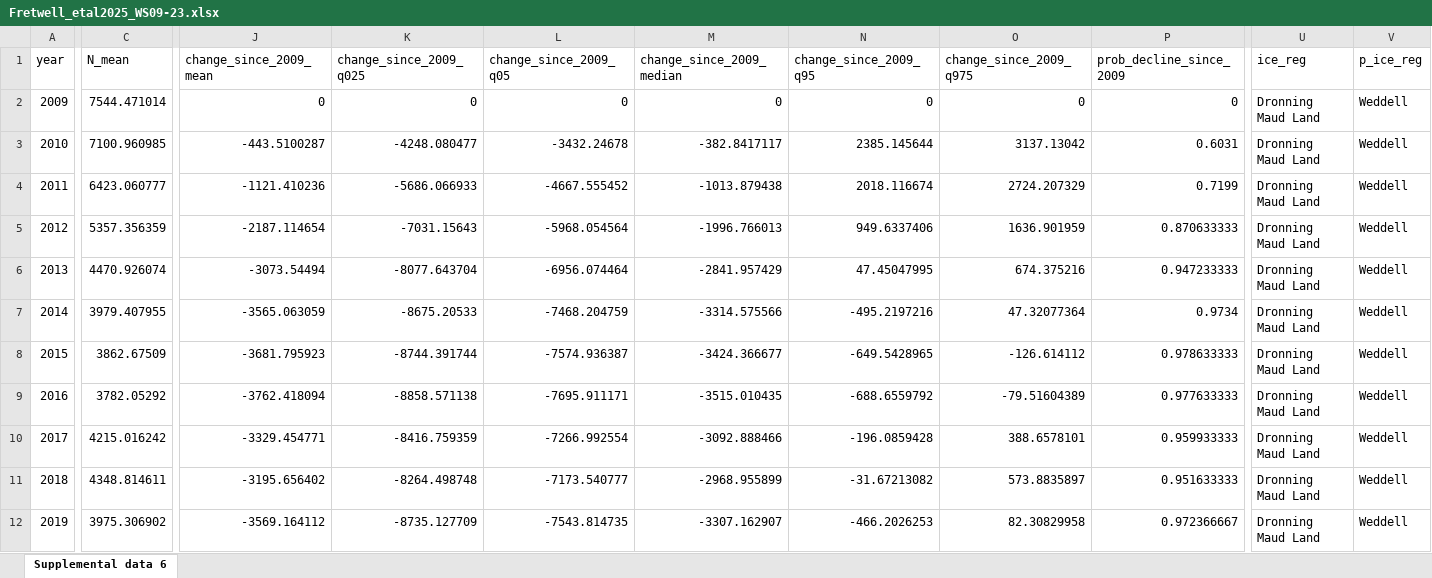
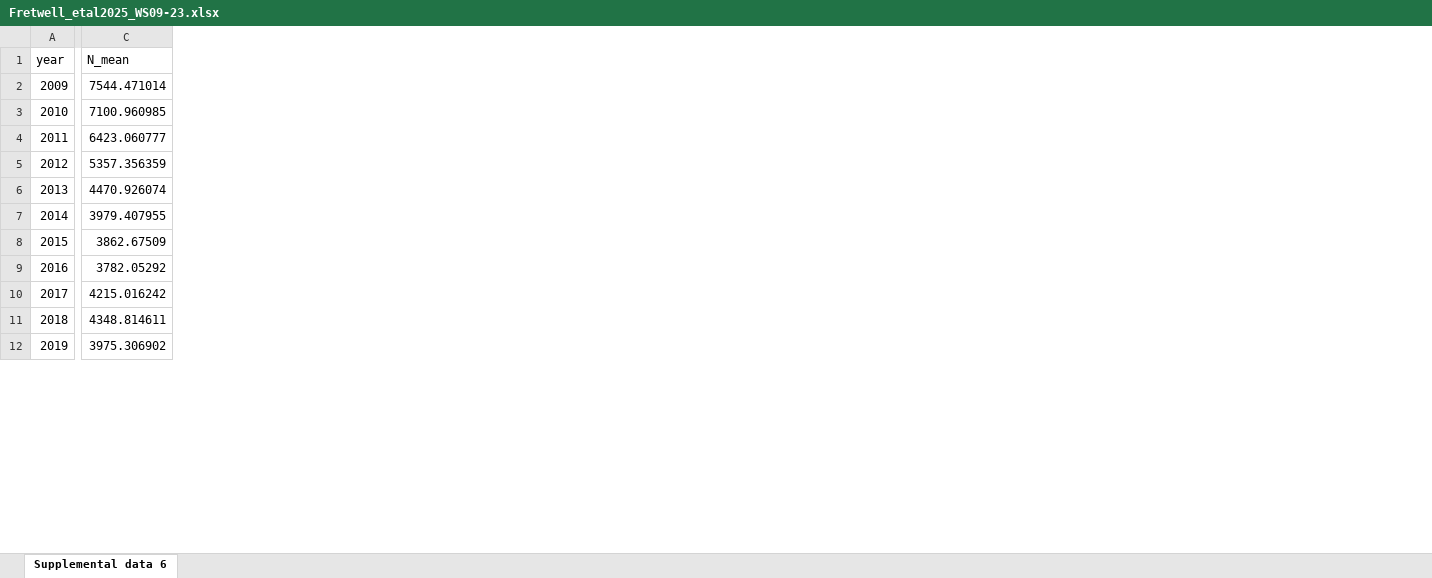
Before and after one commit to rosetazetta/SAR_EmperorPenguin, an Excel workbook: Data files/Fretwell_etal2025_WS09-23.xlsx, sheet Supplemental data 6, drawn as a sheet; only a part is shown, gaps mark what is left out; values as stored, in another font and other column widths than the file's, no borders; the diff names each change by its address in the sheet, - before the commit and + after, or states it on an @@ line.

Commit message:
Update Fretwell_etal2025_WS09-23.xlsx

```diff
--- a/Data files/Fretwell_etal2025_WS09-23.xlsx (sheet Supplemental data 6)
+++ b/Data files/Fretwell_etal2025_WS09-23.xlsx (sheet Supplemental data 6)
-column J (change_since_2009_mean), rows 2-12: 0 | -443.5100287 | -1121.410236 | -2187.114654 | -3073.54494 | -3565.063059 | -3681.795923 | -3762.418094 | -3329.454771 | -3195.656402 | -3569.164112
-column K (change_since_2009_q025), rows 2-12: 0 | -4248.080477 | -5686.066933 | -7031.15643 | -8077.643704 | -8675.20533 | -8744.391744 | -8858.571138 | -8416.759359 | -8264.498748 | -8735.127709
-column L (change_since_2009_q05), rows 2-12: 0 | -3432.24678 | -4667.555452 | -5968.054564 | -6956.074464 | -7468.204759 | -7574.936387 | -7695.911171 | -7266.992554 | -7173.540777 | -7543.814735
-column M (change_since_2009_median), rows 2-12: 0 | -382.8417117 | -1013.879438 | -1996.766013 | -2841.957429 | -3314.575566 | -3424.366677 | -3515.010435 | -3092.888466 | -2968.955899 | -3307.162907
-column N (change_since_2009_q95), rows 2-12: 0 | 2385.145644 | 2018.116674 | 949.6337406 | 47.45047995 | -495.2197216 | -649.5428965 | -688.6559792 | -196.0859428 | -31.67213082 | -466.2026253
-column O (change_since_2009_q975), rows 2-12: 0 | 3137.13042 | 2724.207329 | 1636.901959 | 674.375216 | 47.32077364 | -126.614112 | -79.51604389 | 388.6578101 | 573.8835897 | 82.30829958
-column P (prob_decline_since_2009), rows 2-12: 0 | 0.6031 | 0.7199 | 0.870633333 | 0.947233333 | 0.9734 | 0.978633333 | 0.977633333 | 0.959933333 | 0.951633333 | 0.972366667
-column U (ice_reg), rows 2-12: all Dronning Maud Land
-column V (p_ice_reg), rows 2-12: all Weddell
```
